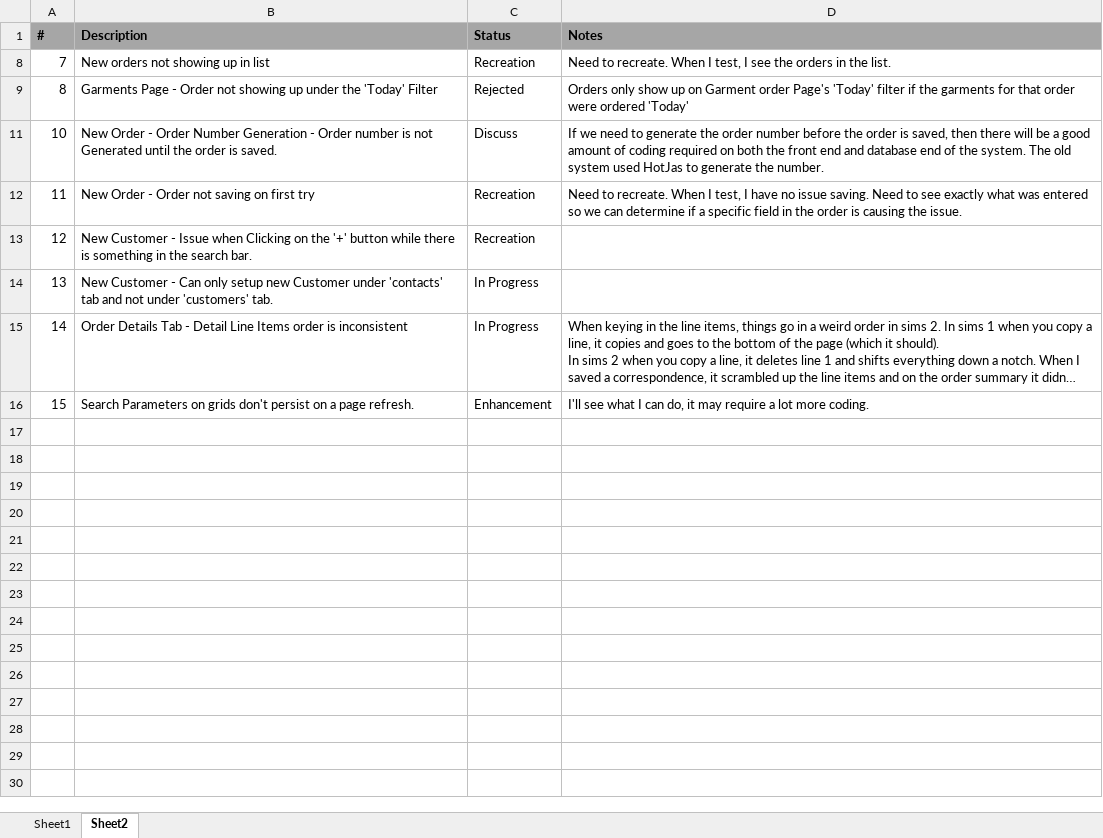
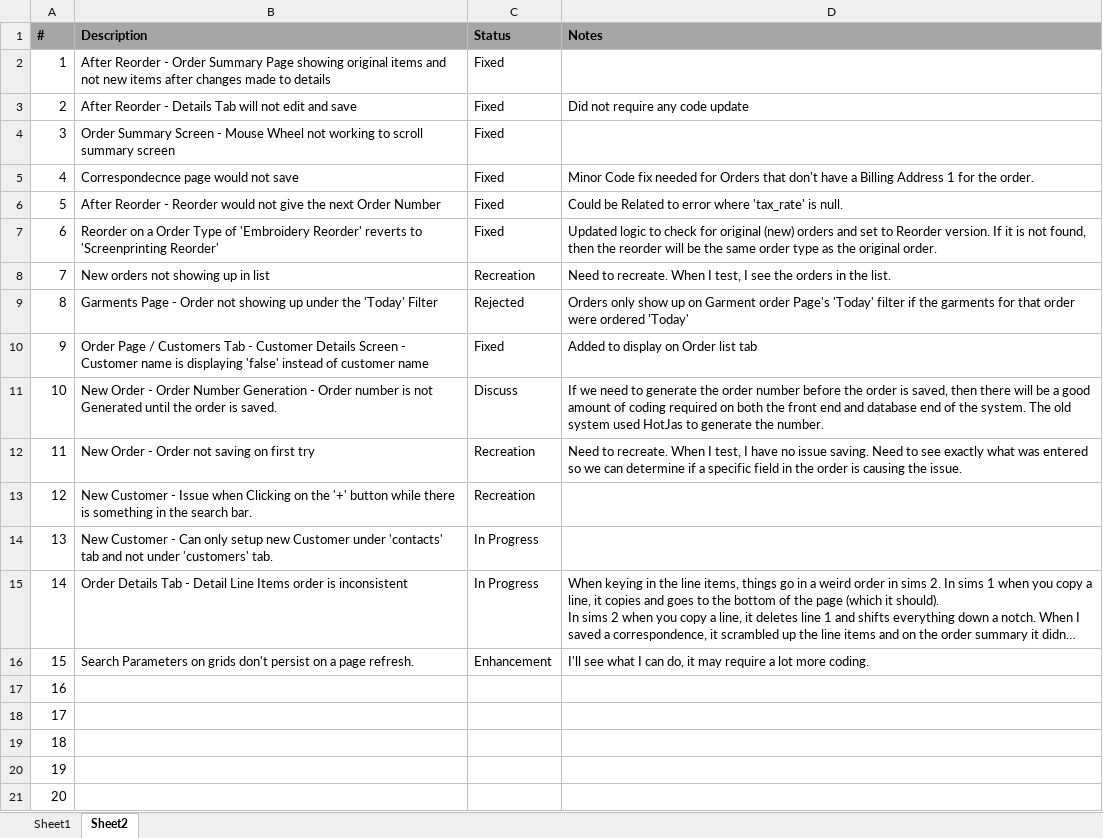
Before and after one commit to Spectere99/SIMSRewrite, an Excel workbook: docs/Test Scripts.xlsx, sheet Sheet2, drawn as a sheet; long unchanged cells end in …; values as stored, in another font and other column widths than the file's, no borders; the diff names each change by its address in the sheet, - before the commit and + after, or states it on an @@ line.

```diff
--- a/docs/Test Scripts.xlsx (sheet Sheet2)
+++ b/docs/Test Scripts.xlsx (sheet Sheet2)
@@ row 2 unhidden: 1 | After Reorder - Order Summary Page showing original items and not new items after changes made to details | Fixed @@
@@ row 3 unhidden: 2 | After Reorder - Details Tab will not edit and save | Fixed | Did not require any code update @@
@@ row 4 unhidden: 3 | Order Summary Screen - Mouse Wheel not working to scroll summary screen | Fixed @@
@@ row 5 unhidden: 4 | Correspondecnce page would not save | Fixed | Minor Code fix needed for Orders that don't have a Billing Address 1 for the order. @@
@@ row 6 unhidden: 5 | After Reorder - Reorder would not give the next Order Number | Fixed | Could be Related to error where 'tax_rate' is null. @@
@@ row 7 unhidden: 6 | Reorder on a Order Type of 'Embroidery Reorder' reverts to 'Screenprinting Reorder' | Fixed | Updated logic to check for original (new) orders and set to Reorder version. If it is not found, then the reorder will be the same order type as the original order. @@
+row 10: 9 | Order Page / Customers Tab - Customer Details Screen - Customer name is displaying 'false' instead of customer name | Fixed | Added to display on Order list tab
@@ row 17 unhidden: 16 @@
@@ row 18 unhidden: 17 @@
@@ row 19 unhidden: 18 @@
@@ row 20 unhidden: 19 @@
@@ row 21 unhidden: 20 @@
```
Also changed, not shown: hidden cells, 8 other files.
